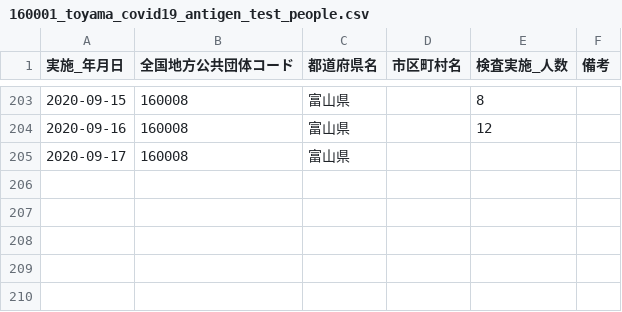
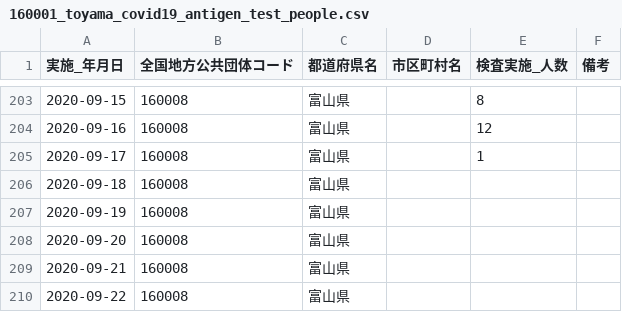
Before and after one commit to imabari/toyama-covid19, a CSV file: 160001_toyama_covid19_antigen_test_people.csv, drawn as a sheet; only a part is shown, gaps mark what is left out.

```diff
--- a/160001_toyama_covid19_antigen_test_people.csv
+++ b/160001_toyama_covid19_antigen_test_people.csv
@@ -204,2 +204,7 @@
 2020-09-16,160008,富山県,,12,
-2020-09-17,160008,富山県,,,
+2020-09-17,160008,富山県,,1,
+2020-09-18,160008,富山県,,,
+2020-09-19,160008,富山県,,,
+2020-09-20,160008,富山県,,,
+2020-09-21,160008,富山県,,,
+2020-09-22,160008,富山県,,,
```
Also changed, not shown: 160001_toyama_covid19_confirm_negative.csv, 160001_toyama_covid19_confirm_patients.csv, 8 other files.
